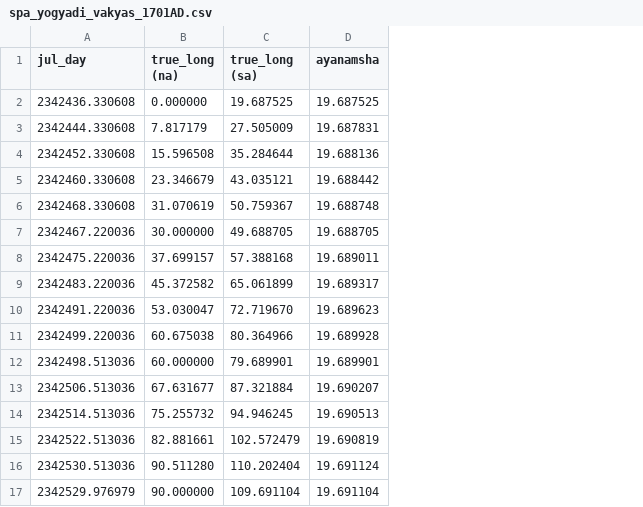
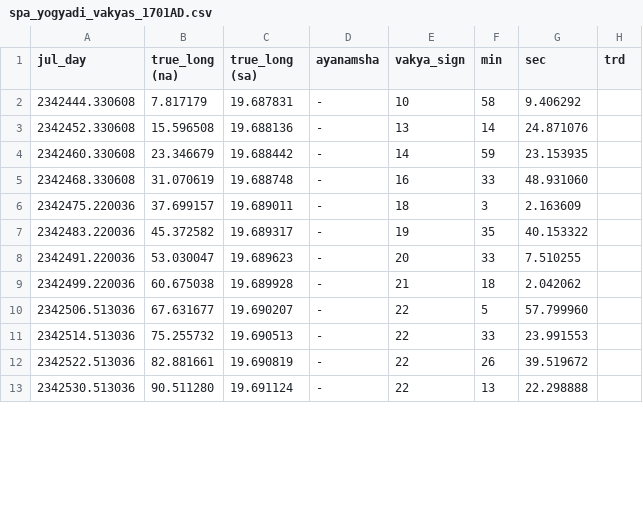
Before and after one commit to aniketh-g/vAkyapaJcAGgam, a CSV file: SPA_c_implementation/tables/spa_yogyadi_vakyas_1701AD.csv, drawn as a sheet; only a part is shown; removed rows and columns are numbered as before the commit, all else as after; the diff covers the shown part only; the diff names each change by its address in the sheet, - before the commit and + after, or states it on an @@ line.

Commit message:
Generated YogyadiVakya tables for different years

```diff
--- a/SPA_c_implementation/tables/spa_yogyadi_vakyas_1701AD.csv
+++ b/SPA_c_implementation/tables/spa_yogyadi_vakyas_1701AD.csv
+column E (vakya_sign), rows 2-13: 10 | 13 | 14 | 16 | 18 | 19 | 20 | 21 | 22 | 22 | 22 | 22
+column F (min), rows 2-13: 58 | 14 | 59 | 33 | 3 | 35 | 33 | 18 | 5 | 33 | 26 | 13
+column G (sec), rows 2-13: 9.406292 | 24.871076 | 23.153935 | 48.931060 | 2.163609 | 40.153322 | 7.510255 | 2.042062 | 57.799960 | 23.991553 | 39.519672 | 22.298888
+column H (trd), empty
-row 2: 2342436.330608 | 0.000000 | 19.687525 | 19.687525
-C2 (true_long (sa)): 27.505009
+C2 (true_long (sa)): 19.687831
-D2 (ayanamsha): 19.687831
+D2 (ayanamsha): -
-C3 (true_long (sa)): 35.284644
+C3 (true_long (sa)): 19.688136
-D3 (ayanamsha): 19.688136
+D3 (ayanamsha): -
-C4 (true_long (sa)): 43.035121
+C4 (true_long (sa)): 19.688442
-D4 (ayanamsha): 19.688442
+D4 (ayanamsha): -
-C5 (true_long (sa)): 50.759367
+C5 (true_long (sa)): 19.688748
-D5 (ayanamsha): 19.688748
+D5 (ayanamsha): -
-row 7: 2342467.220036 | 30.000000 | 49.688705 | 19.688705
-C6 (true_long (sa)): 57.388168
+C6 (true_long (sa)): 19.689011
-D6 (ayanamsha): 19.689011
+D6 (ayanamsha): -
-C7 (true_long (sa)): 65.061899
+C7 (true_long (sa)): 19.689317
-D7 (ayanamsha): 19.689317
+D7 (ayanamsha): -
-C8 (true_long (sa)): 72.719670
+C8 (true_long (sa)): 19.689623
-D8 (ayanamsha): 19.689623
+D8 (ayanamsha): -
-C9 (true_long (sa)): 80.364966
+C9 (true_long (sa)): 19.689928
-D9 (ayanamsha): 19.689928
+D9 (ayanamsha): -
-row 12: 2342498.513036 | 60.000000 | 79.689901 | 19.689901
-C10 (true_long (sa)): 87.321884
+C10 (true_long (sa)): 19.690207
-D10 (ayanamsha): 19.690207
+D10 (ayanamsha): -
-C11 (true_long (sa)): 94.946245
+C11 (true_long (sa)): 19.690513
-D11 (ayanamsha): 19.690513
+D11 (ayanamsha): -
-C12 (true_long (sa)): 102.572479
+C12 (true_long (sa)): 19.690819
-D12 (ayanamsha): 19.690819
+D12 (ayanamsha): -
-C13 (true_long (sa)): 110.202404
+C13 (true_long (sa)): 19.691124
-D13 (ayanamsha): 19.691124
+D13 (ayanamsha): -
-row 17: 2342529.976979 | 90.000000 | 109.691104 | 19.691104
```
Also changed, not shown: 8 removed rows and 73 edited cells elsewhere in this file, SPA_c_implementation/tables/spa_the_rs_1703.csv, SPA_c_implementation/tables/spa_yogyadi_vakyas_2023AD.csv, 46 other files.
